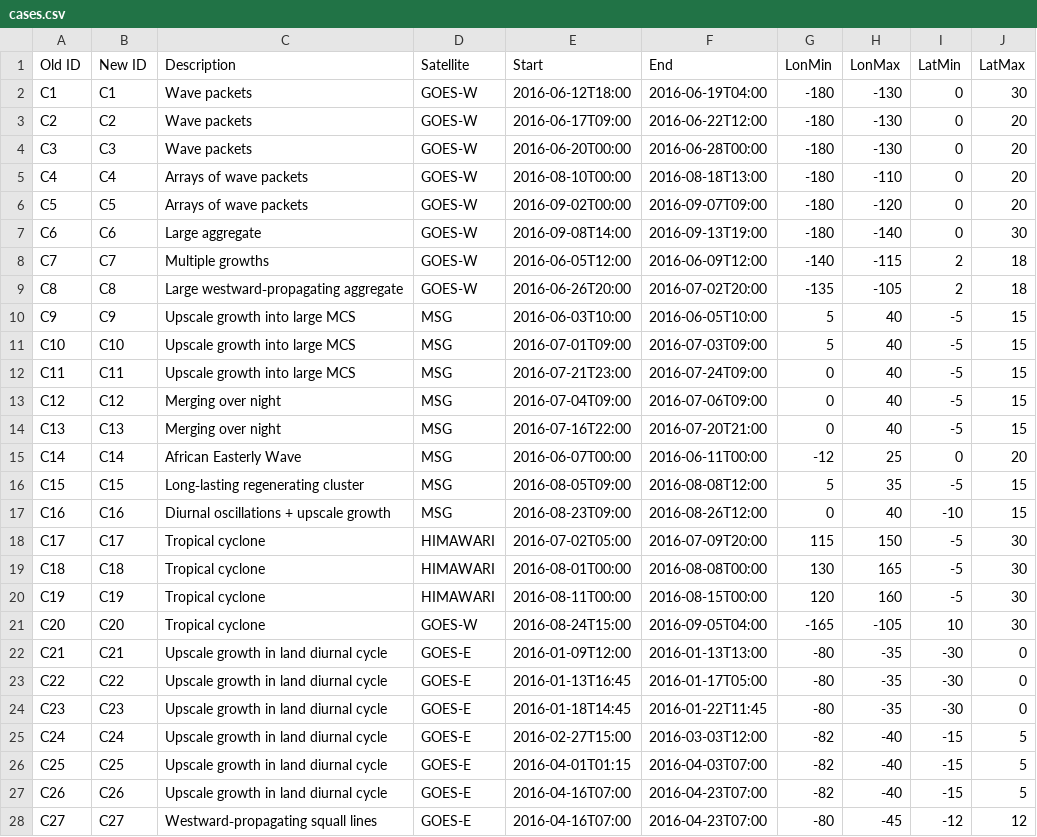
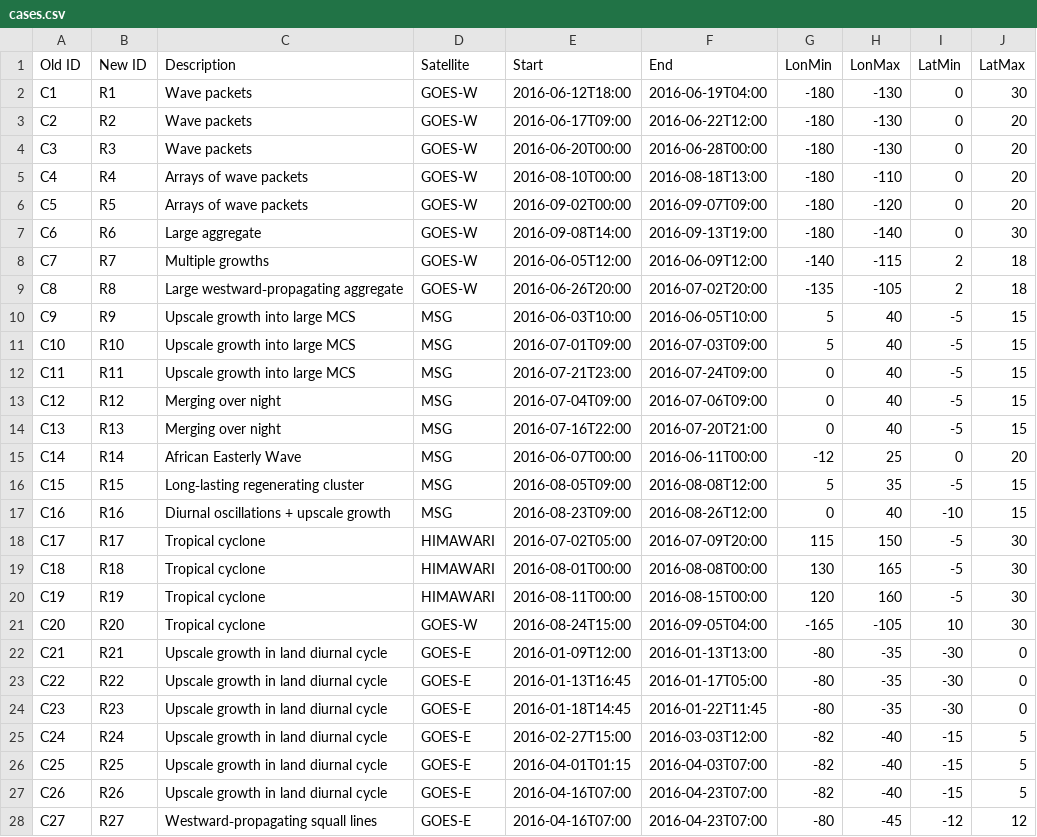
Before and after one commit to bfildier/FildierSaba2026, a CSV file: input/cases.csv, drawn as a sheet.

Commit message:
update cases.csv

```diff
--- a/input/cases.csv
+++ b/input/cases.csv
@@ -1,28 +1,28 @@
 Old ID;New ID;Description;Satellite;Start;End;LonMin;LonMax;LatMin;LatMax
-C1;C1;Wave packets;GOES-W;2016-06-12T18:00;2016-06-19T04:00;-180;-130;0;30
-C2;C2;Wave packets;GOES-W;2016-06-17T09:00;2016-06-22T12:00;-180;-130;0;20
-C3;C3;Wave packets;GOES-W;2016-06-20T00:00;2016-06-28T00:00;-180;-130;0;20
-C4;C4;Arrays of wave packets;GOES-W;2016-08-10T00:00;2016-08-18T13:00;-180;-110;0;20
-C5;C5;Arrays of wave packets;GOES-W;2016-09-02T00:00;2016-09-07T09:00;-180;-120;0;20
-C6;C6;Large aggregate;GOES-W;2016-09-08T14:00;2016-09-13T19:00;-180;-140;0;30
-C7;C7;Multiple growths;GOES-W;2016-06-05T12:00;2016-06-09T12:00;-140;-115;2;18
-C8;C8;Large westward‑propagating aggregate;GOES-W;2016-06-26T20:00;2016-07-02T20:00;-135;-105;2;18
-C9;C9;Upscale growth into large MCS;MSG;2016-06-03T10:00;2016-06-05T10:00;5;40;-5;15
-C10;C10;Upscale growth into large MCS;MSG;2016-07-01T09:00;2016-07-03T09:00;5;40;-5;15
-C11;C11;Upscale growth into large MCS;MSG;2016-07-21T23:00;2016-07-24T09:00;0;40;-5;15
-C12;C12;Merging over night;MSG;2016-07-04T09:00;2016-07-06T09:00;0;40;-5;15
-C13;C13;Merging over night;MSG;2016-07-16T22:00;2016-07-20T21:00;0;40;-5;15
-C14;C14;African Easterly Wave;MSG;2016-06-07T00:00;2016-06-11T00:00;-12;25;0;20
-C15;C15;Long‑lasting regenerating cluster;MSG;2016-08-05T09:00;2016-08-08T12:00;5;35;-5;15
-C16;C16;Diurnal oscillations + upscale growth;MSG;2016-08-23T09:00;2016-08-26T12:00;0;40;-10;15
-C17;C17;Tropical cyclone;HIMAWARI;2016-07-02T05:00;2016-07-09T20:00;115;150;-5;30
-C18;C18;Tropical cyclone;HIMAWARI;2016-08-01T00:00;2016-08-08T00:00;130;165;-5;30
-C19;C19;Tropical cyclone;HIMAWARI;2016-08-11T00:00;2016-08-15T00:00;120;160;-5;30
-C20;C20;Tropical cyclone;GOES-W;2016-08-24T15:00;2016-09-05T04:00;-165;-105;10;30
-C21;C21;Upscale growth in land diurnal cycle;GOES-E;2016-01-09T12:00;2016-01-13T13:00;-80;-35;-30;0
-C22;C22;Upscale growth in land diurnal cycle;GOES-E;2016-01-13T16:45;2016-01-17T05:00;-80;-35;-30;0
-C23;C23;Upscale growth in land diurnal cycle;GOES-E;2016-01-18T14:45;2016-01-22T11:45;-80;-35;-30;0
-C24;C24;Upscale growth in land diurnal cycle;GOES-E;2016-02-27T15:00;2016-03-03T12:00;-82;-40;-15;5
-C25;C25;Upscale growth in land diurnal cycle;GOES-E;2016-04-01T01:15;2016-04-03T07:00;-82;-40;-15;5
-C26;C26;Upscale growth in land diurnal cycle;GOES-E;2016-04-16T07:00;2016-04-23T07:00;-82;-40;-15;5
-C27;C27;Westward‑propagating squall lines;GOES-E;2016-04-16T07:00;2016-04-23T07:00;-80;-45;-12;12
+C1;R1;Wave packets;GOES-W;2016-06-12T18:00;2016-06-19T04:00;-180;-130;0;30
+C2;R2;Wave packets;GOES-W;2016-06-17T09:00;2016-06-22T12:00;-180;-130;0;20
+C3;R3;Wave packets;GOES-W;2016-06-20T00:00;2016-06-28T00:00;-180;-130;0;20
+C4;R4;Arrays of wave packets;GOES-W;2016-08-10T00:00;2016-08-18T13:00;-180;-110;0;20
+C5;R5;Arrays of wave packets;GOES-W;2016-09-02T00:00;2016-09-07T09:00;-180;-120;0;20
+C6;R6;Large aggregate;GOES-W;2016-09-08T14:00;2016-09-13T19:00;-180;-140;0;30
+C7;R7;Multiple growths;GOES-W;2016-06-05T12:00;2016-06-09T12:00;-140;-115;2;18
+C8;R8;Large westward‑propagating aggregate;GOES-W;2016-06-26T20:00;2016-07-02T20:00;-135;-105;2;18
+C9;R9;Upscale growth into large MCS;MSG;2016-06-03T10:00;2016-06-05T10:00;5;40;-5;15
+C10;R10;Upscale growth into large MCS;MSG;2016-07-01T09:00;2016-07-03T09:00;5;40;-5;15
+C11;R11;Upscale growth into large MCS;MSG;2016-07-21T23:00;2016-07-24T09:00;0;40;-5;15
+C12;R12;Merging over night;MSG;2016-07-04T09:00;2016-07-06T09:00;0;40;-5;15
+C13;R13;Merging over night;MSG;2016-07-16T22:00;2016-07-20T21:00;0;40;-5;15
+C14;R14;African Easterly Wave;MSG;2016-06-07T00:00;2016-06-11T00:00;-12;25;0;20
+C15;R15;Long‑lasting regenerating cluster;MSG;2016-08-05T09:00;2016-08-08T12:00;5;35;-5;15
+C16;R16;Diurnal oscillations + upscale growth;MSG;2016-08-23T09:00;2016-08-26T12:00;0;40;-10;15
+C17;R17;Tropical cyclone;HIMAWARI;2016-07-02T05:00;2016-07-09T20:00;115;150;-5;30
+C18;R18;Tropical cyclone;HIMAWARI;2016-08-01T00:00;2016-08-08T00:00;130;165;-5;30
+C19;R19;Tropical cyclone;HIMAWARI;2016-08-11T00:00;2016-08-15T00:00;120;160;-5;30
+C20;R20;Tropical cyclone;GOES-W;2016-08-24T15:00;2016-09-05T04:00;-165;-105;10;30
+C21;R21;Upscale growth in land diurnal cycle;GOES-E;2016-01-09T12:00;2016-01-13T13:00;-80;-35;-30;0
+C22;R22;Upscale growth in land diurnal cycle;GOES-E;2016-01-13T16:45;2016-01-17T05:00;-80;-35;-30;0
+C23;R23;Upscale growth in land diurnal cycle;GOES-E;2016-01-18T14:45;2016-01-22T11:45;-80;-35;-30;0
+C24;R24;Upscale growth in land diurnal cycle;GOES-E;2016-02-27T15:00;2016-03-03T12:00;-82;-40;-15;5
+C25;R25;Upscale growth in land diurnal cycle;GOES-E;2016-04-01T01:15;2016-04-03T07:00;-82;-40;-15;5
+C26;R26;Upscale growth in land diurnal cycle;GOES-E;2016-04-16T07:00;2016-04-23T07:00;-82;-40;-15;5
+C27;R27;Westward‑propagating squall lines;GOES-E;2016-04-16T07:00;2016-04-23T07:00;-80;-45;-12;12
```
